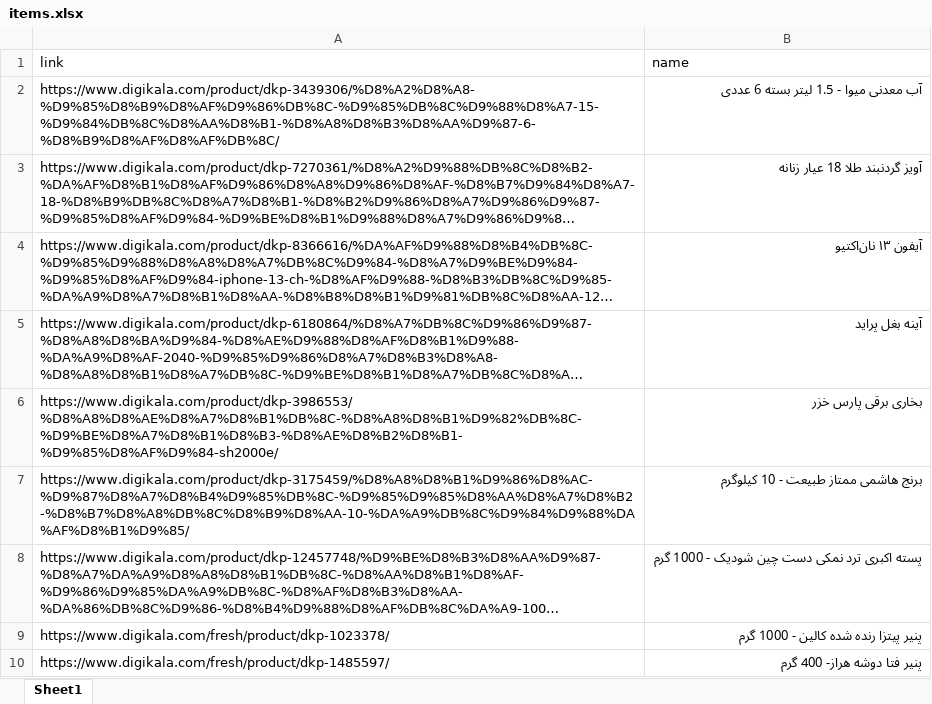
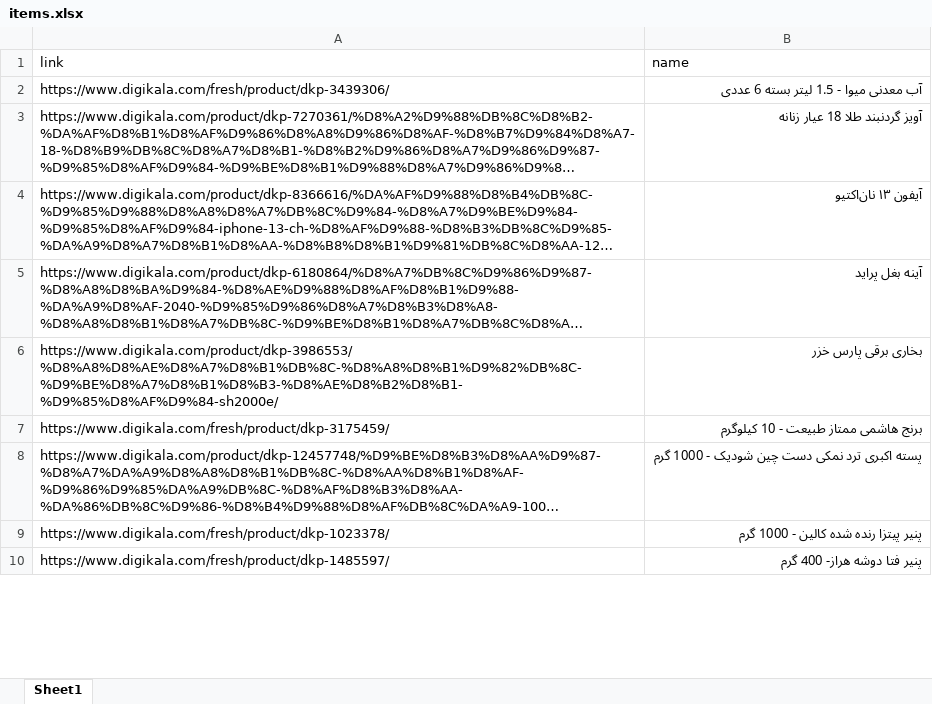
Before and after one commit to eledah/pmonitor, an Excel workbook: items.xlsx, sheet Sheet1, drawn as a sheet; only a part is shown; long unchanged cells end in …; values as stored, in another font and other column widths than the file's, no borders; the diff covers the shown part only; the diff names each change by its address in the sheet, - before the commit and + after, or states it on an @@ line.

```diff
--- a/items.xlsx (sheet Sheet1)
+++ b/items.xlsx (sheet Sheet1)
-A2 (link): https://www.digikala.com/product/dkp-3439306/%D8%A2%D8%A8-%D9%85%D8%B9%D8%AF%D9%86%DB%8C-%D9%85%DB%8C%D9%88%D8%A7-15-%D9%84%DB%8C%D8%AA%D8%B1-%D8%A8%D8%B3%D8%AA%D9%87-6-%D8%B9%D8%AF%D8%AF%DB%8C/
+A2 (link): https://www.digikala.com/fresh/product/dkp-3439306/
-A7 (link): https://www.digikala.com/product/dkp-3175459/%D8%A8%D8%B1%D9%86%D8%AC-%D9%87%D8%A7%D8%B4%D9%85%DB%8C-%D9%85%D9%85%D8%AA%D8%A7%D8%B2-%D8%B7%D8%A8%DB%8C%D8%B9%D8%AA-10-%DA%A9%DB%8C%D9%84%D9%88%DA%AF%D8%B1%D9%85/
+A7 (link): https://www.digikala.com/fresh/product/dkp-3175459/
```
Also changed, not shown: 13 edited cells elsewhere in this sheet, 1 other file.
